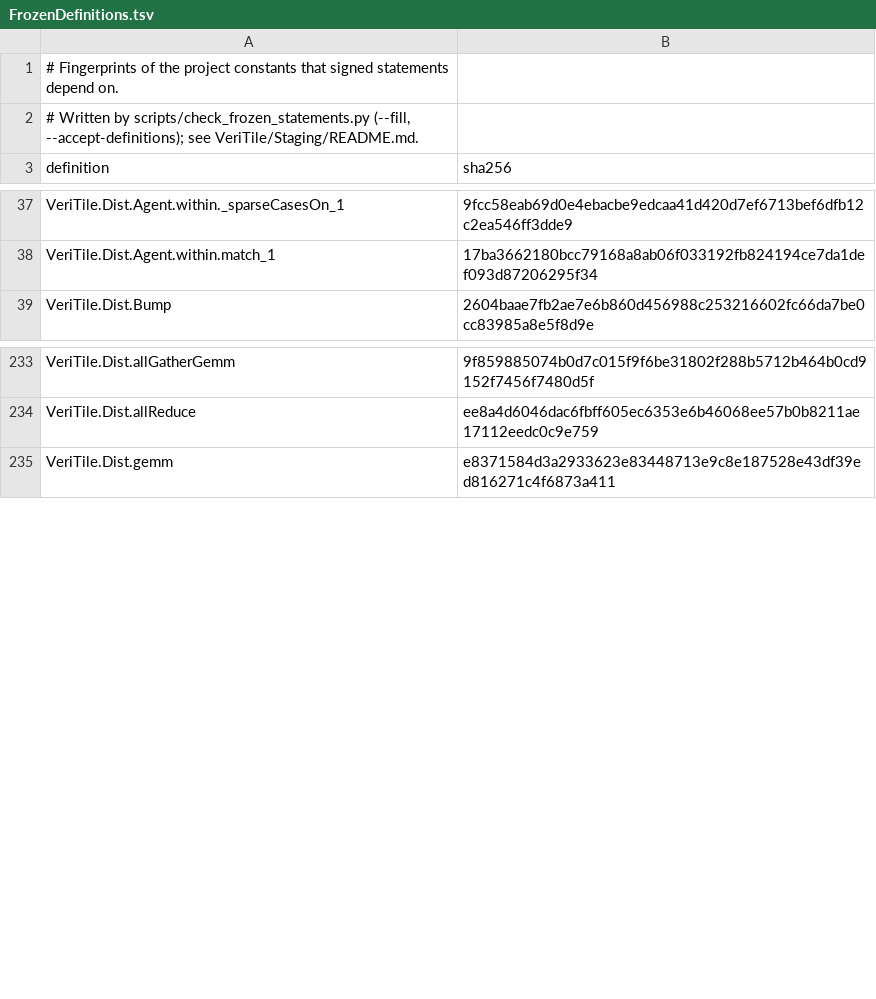
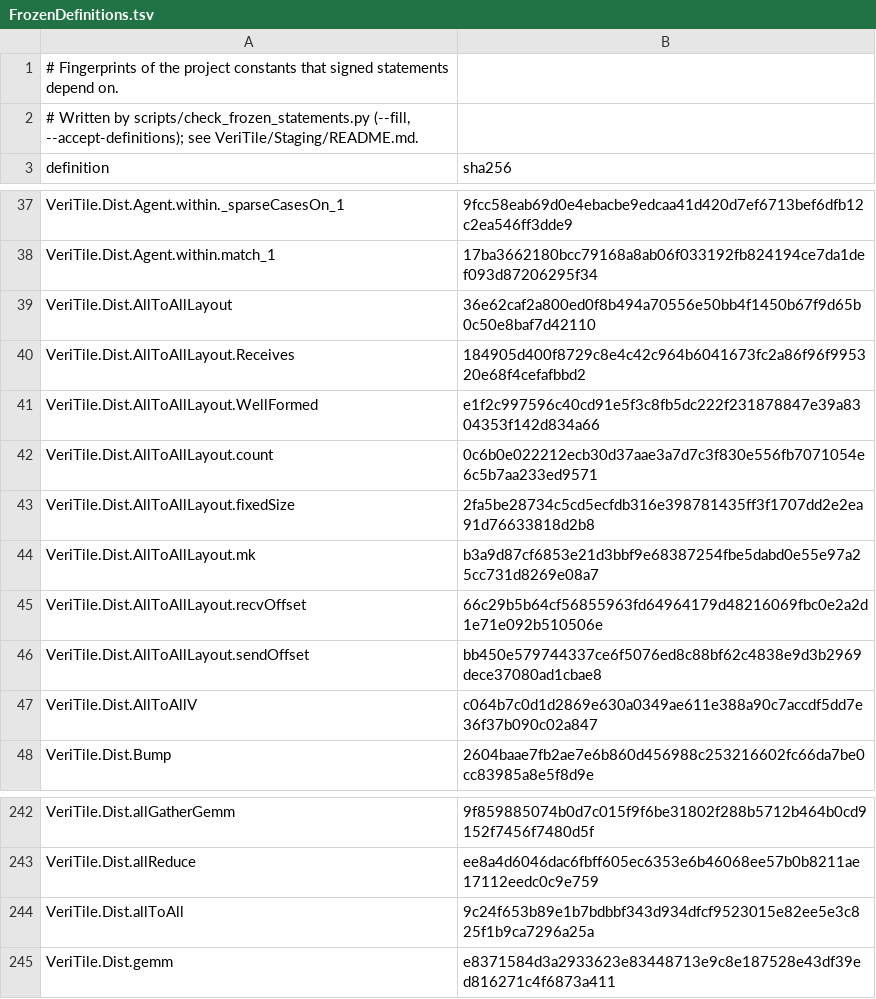
Before and after one commit to VeriInfra-Lab/VeriTile-2, a TSV file: documents/dist/FrozenDefinitions.tsv, drawn as a sheet; only a part is shown, gaps mark what is left out; the diff names each change by its address in the sheet, - before the commit and + after, or states it on an @@ line.

```diff
--- a/documents/dist/FrozenDefinitions.tsv
+++ b/documents/dist/FrozenDefinitions.tsv
+row 39: VeriTile.Dist.AllToAllLayout | 36e62caf2a800ed0f8b494a70556e50bb4f1450b67f9d65b0c50e8baf7d42110
+row 40: VeriTile.Dist.AllToAllLayout.Receives | 184905d400f8729c8e4c42c964b6041673fc2a86f96f995320e68f4cefafbbd2
+row 41: VeriTile.Dist.AllToAllLayout.WellFormed | e1f2c997596c40cd91e5f3c8fb5dc222f231878847e39a8304353f142d834a66
+row 42: VeriTile.Dist.AllToAllLayout.count | 0c6b0e022212ecb30d37aae3a7d7c3f830e556fb7071054e6c5b7aa233ed9571
+row 43: VeriTile.Dist.AllToAllLayout.fixedSize | 2fa5be28734c5cd5ecfdb316e398781435ff3f1707dd2e2ea91d76633818d2b8
+row 44: VeriTile.Dist.AllToAllLayout.mk | b3a9d87cf6853e21d3bbf9e68387254fbe5dabd0e55e97a25cc731d8269e08a7
+row 45: VeriTile.Dist.AllToAllLayout.recvOffset | 66c29b5b64cf56855963fd64964179d48216069fbc0e2a2d1e71e092b510506e
+row 46: VeriTile.Dist.AllToAllLayout.sendOffset | bb450e579744337ce6f5076ed8c88bf62c4838e9d3b2969dece37080ad1cbae8
+row 47: VeriTile.Dist.AllToAllV | c064b7c0d1d2869e630a0349ae611e388a90c7accdf5dd7e36f37b090c02a847
+row 244: VeriTile.Dist.allToAll | 9c24f653b89e1b7bdbbf343d934dfcf9523015e82ee5e3c825f1b9ca7296a25a
```
Also changed, not shown: documents/dist/FrozenStatements.tsv, 1 other file.
